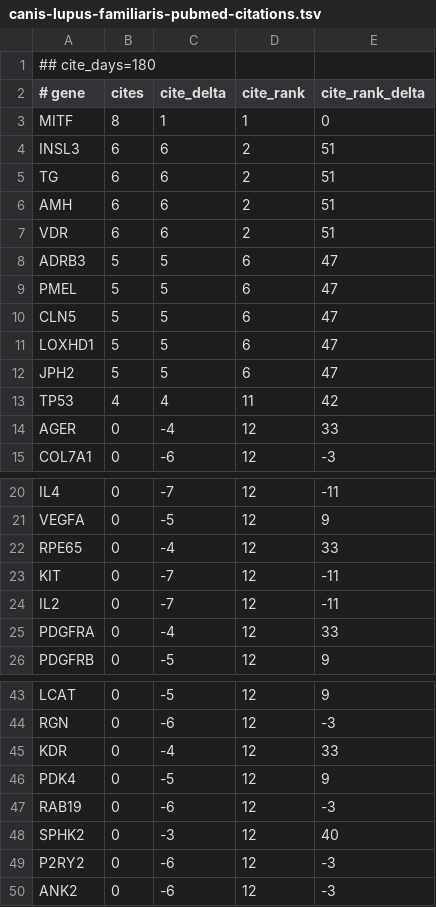
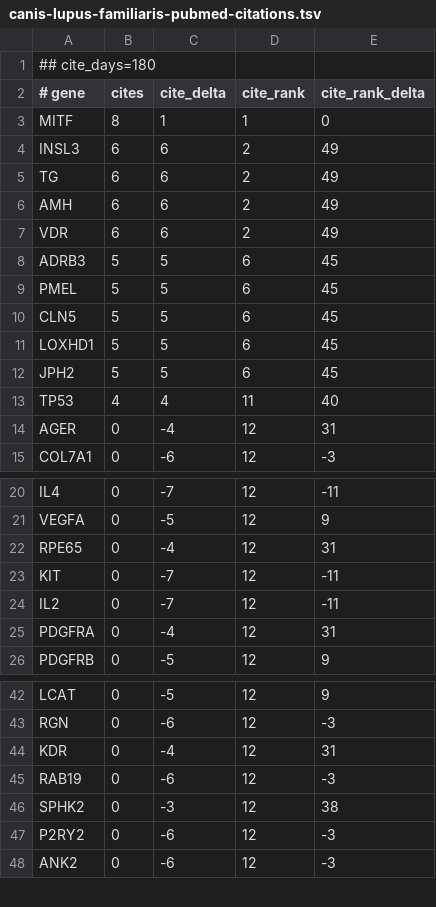
Before and after one commit to broadinstitute/gene-hints, a TSV file: data/canis-lupus-familiaris-pubmed-citations.tsv, drawn as a sheet; only a part is shown, gaps mark what is left out; the diff covers the shown part only.

```diff
--- a/data/canis-lupus-familiaris-pubmed-citations.tsv
+++ b/data/canis-lupus-familiaris-pubmed-citations.tsv
@@ -3,13 +3,13 @@
 MITF	8	1	1	0
-INSL3	6	6	2	51
-TG	6	6	2	51
-AMH	6	6	2	51
-VDR	6	6	2	51
-ADRB3	5	5	6	47
-PMEL	5	5	6	47
-CLN5	5	5	6	47
-LOXHD1	5	5	6	47
-JPH2	5	5	6	47
-TP53	4	4	11	42
-AGER	0	-4	12	33
+INSL3	6	6	2	49
+TG	6	6	2	49
+AMH	6	6	2	49
+VDR	6	6	2	49
+ADRB3	5	5	6	45
+PMEL	5	5	6	45
+CLN5	5	5	6	45
+LOXHD1	5	5	6	45
+JPH2	5	5	6	45
+TP53	4	4	11	40
+AGER	0	-4	12	31
 COL7A1	0	-6	12	-3
@@ -21,6 +21,6 @@ IL4	0	-7	12	-11
 VEGFA	0	-5	12	9
-RPE65	0	-4	12	33
+RPE65	0	-4	12	31
 KIT	0	-7	12	-11
 IL2	0	-7	12	-11
-PDGFRA	0	-4	12	33
+PDGFRA	0	-4	12	31
 PDGFRB	0	-5	12	9
@@ -44,6 +43,5 @@ LCAT	0	-5	12	9
 RGN	0	-6	12	-3
-KDR	0	-4	12	33
-PDK4	0	-5	12	9
+KDR	0	-4	12	31
 RAB19	0	-6	12	-3
-SPHK2	0	-3	12	40
+SPHK2	0	-3	12	38
 P2RY2	0	-6	12	-3
```
Also changed, not shown: 1 removed row and 3 edited cells elsewhere in this file, data/homo-sapiens-gene-hints.tsv, data/mus-musculus-pubmed-citations.tsv, 1 other file.
